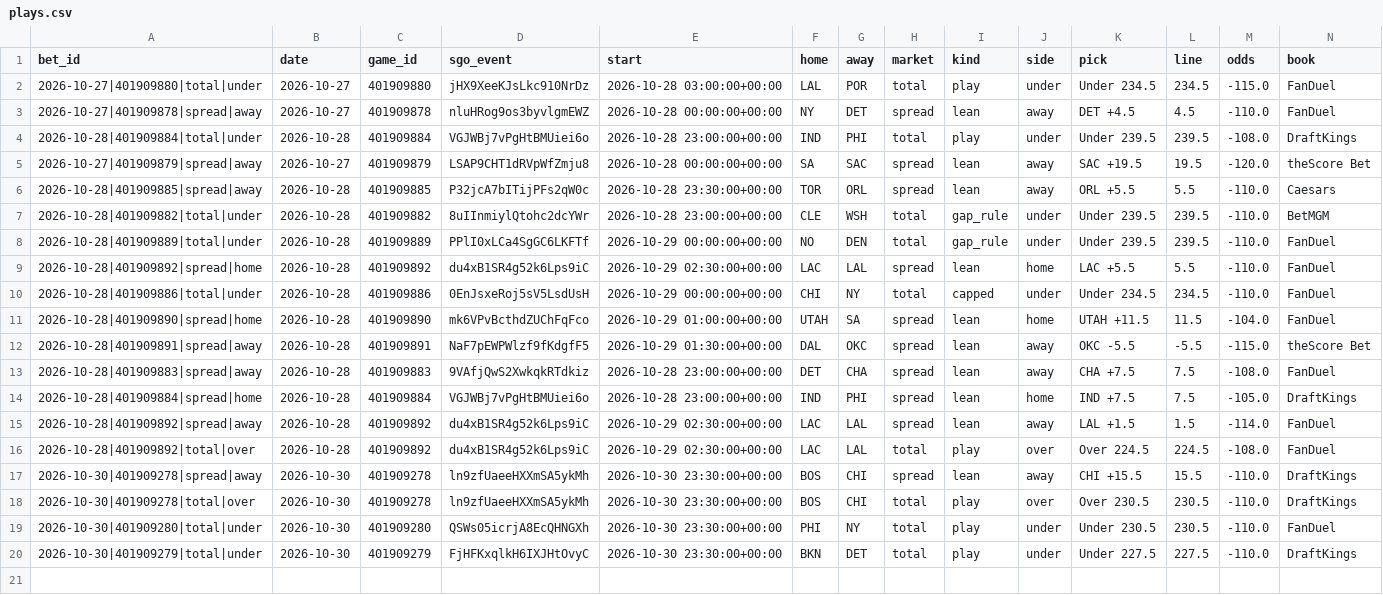
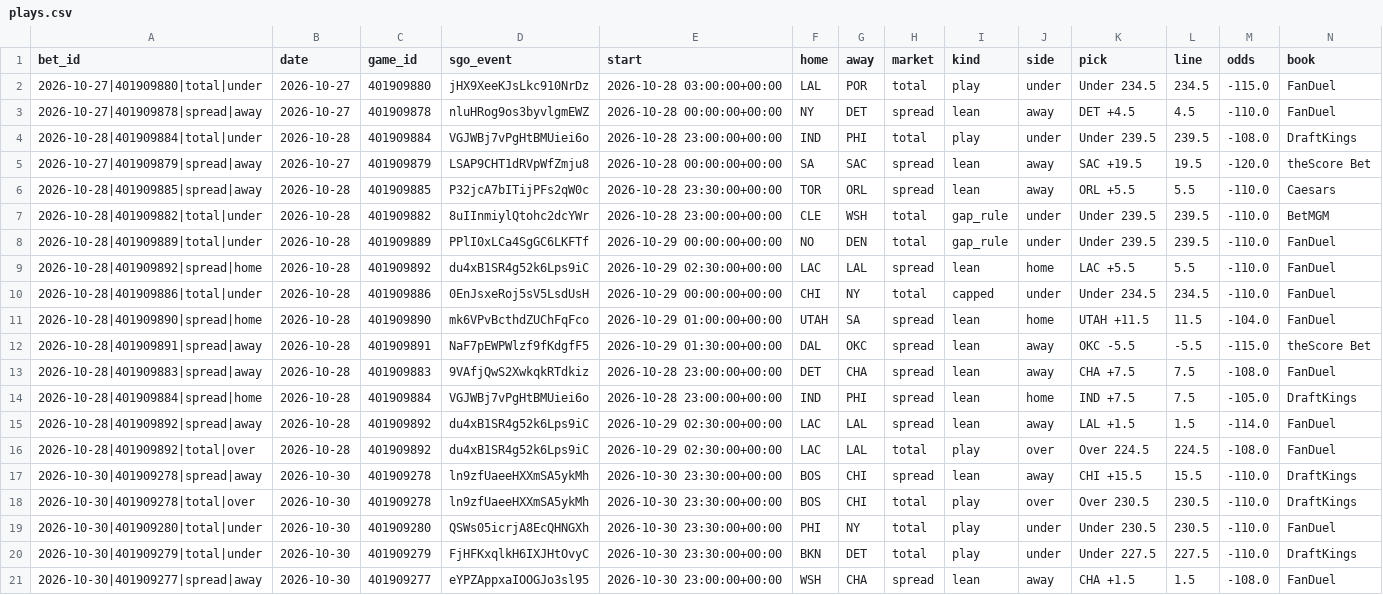
Before and after one commit to barrca12-rgb/NBA, a CSV file: bets/plays.csv, drawn as a sheet; only a part is shown; rows hold the shown columns only; the diff names each change by its address in the sheet, - before the commit and + after, or states it on an @@ line.

```diff
--- a/bets/plays.csv
+++ b/bets/plays.csv
+row 21: 2026-10-30|401909277|spread|away | 2026-10-30 | 401909277 | eYPZAppxaIOOGJo3sl95 | 2026-10-30 23:00:00+00:00 | WSH | CHA | spread | lean | away | CHA +1.5 | 1.5 | -108.0 | FanDuel
```
Also changed, not shown: injuries/latest.csv, lines/closing.csv, 5 other files.
